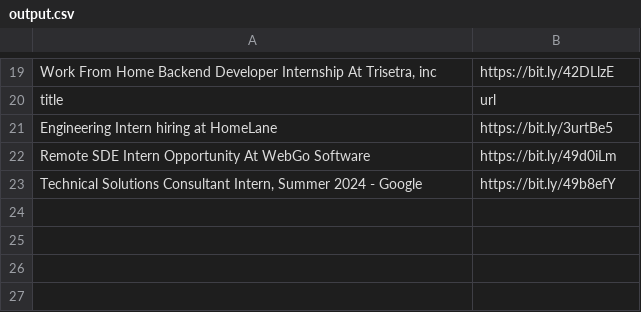
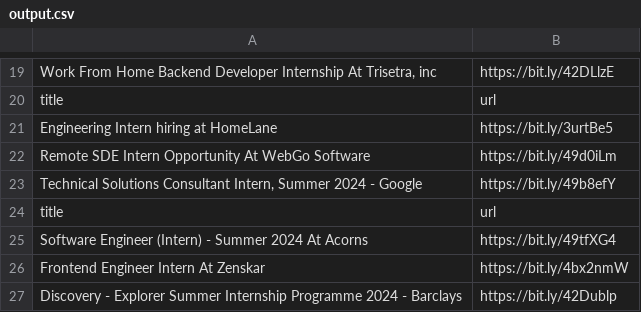
Before and after one commit to AbyvargheseMandapathel/job_updates_bot, a CSV file: output.csv, drawn as a sheet; only a part is shown, gaps mark what is left out.

Commit message:
Update output.csv - 2024-02-12 15:32:17

```diff
--- a/output.csv
+++ b/output.csv
@@ -23 +23,5 @@ Remote SDE Intern Opportunity At WebGo Software ,https://bit.ly/49d0iLm
 "Technical Solutions Consultant Intern, Summer 2024 - Google",https://bit.ly/49b8efY
+title,url
+Software Engineer (Intern) - Summer 2024 At Acorns,https://bit.ly/49tfXG4
+Frontend Engineer Intern At Zenskar, https://bit.ly/4bx2nmW
+Discovery - Explorer Summer Internship Programme 2024 - Barclays,https://bit.ly/42Dublp
```
